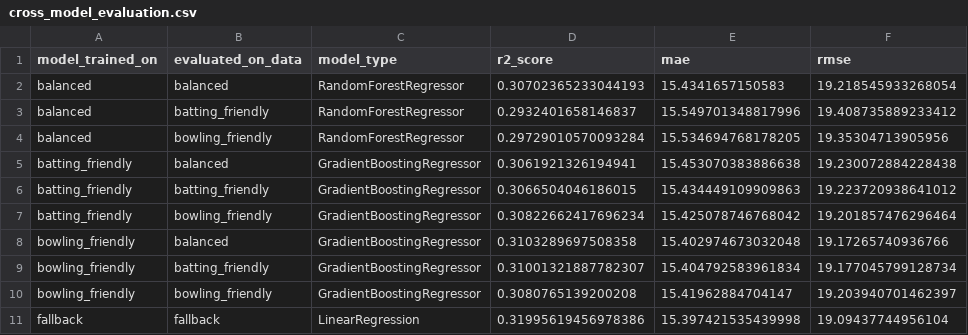
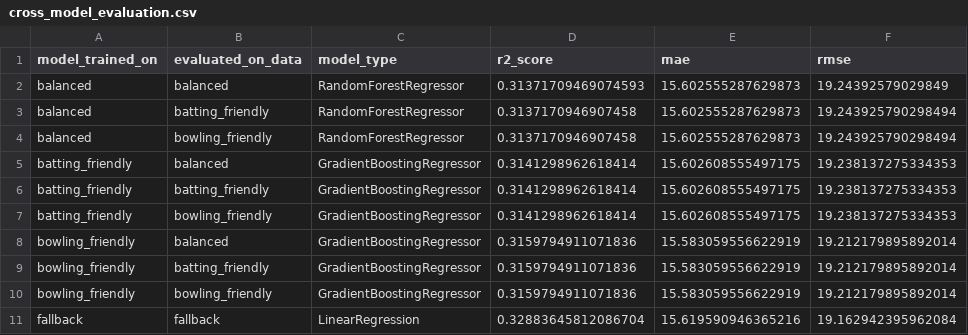
Before and after one commit to prabhs45667/dream-11-8-april, a CSV file: results/cross_model_evaluation.csv, drawn as a sheet.

Commit message:
Enhance Dream11App with improved feature engineering and model integration. Added pitch type handling, refined player feature enhancements, and implemented robust error logging. Updated team selection logic to include opposition and venue features, ensuring better predictions and user experience. making team more predicable

```diff
--- a/results/cross_model_evaluation.csv
+++ b/results/cross_model_evaluation.csv
@@ -1,11 +1,11 @@
 model_trained_on,evaluated_on_data,model_type,r2_score,mae,rmse
-balanced,balanced,RandomForestRegressor,0.30702365233044193,15.4341657150583,19.218545933268054
-balanced,batting_friendly,RandomForestRegressor,0.2932401658146837,15.549701348817996,19.408735889233412
-balanced,bowling_friendly,RandomForestRegressor,0.29729010570093284,15.534694768178205,19.35304713905956
-batting_friendly,balanced,GradientBoostingRegressor,0.3061921326194941,15.453070383886638,19.230072884228438
-batting_friendly,batting_friendly,GradientBoostingRegressor,0.3066504046186015,15.434449109909863,19.223720938641012
-batting_friendly,bowling_friendly,GradientBoostingRegressor,0.30822662417696234,15.425078746768042,19.201857476296464
-bowling_friendly,balanced,GradientBoostingRegressor,0.3103289697508358,15.402974673032048,19.17265740936766
-bowling_friendly,batting_friendly,GradientBoostingRegressor,0.31001321887782307,15.404792583961834,19.177045799128734
-bowling_friendly,bowling_friendly,GradientBoostingRegressor,0.3080765139200208,15.41962884704147,19.203940701462397
-fallback,fallback,LinearRegression,0.31995619456978386,15.397421535439998,19.09437744956104
+balanced,balanced,RandomForestRegressor,0.31371709469074593,15.602555287629873,19.24392579029849
+balanced,batting_friendly,RandomForestRegressor,0.3137170946907458,15.602555287629873,19.243925790298494
+balanced,bowling_friendly,RandomForestRegressor,0.3137170946907458,15.602555287629873,19.243925790298494
+batting_friendly,balanced,GradientBoostingRegressor,0.3141298962618414,15.602608555497175,19.238137275334353
+batting_friendly,batting_friendly,GradientBoostingRegressor,0.3141298962618414,15.602608555497175,19.238137275334353
+batting_friendly,bowling_friendly,GradientBoostingRegressor,0.3141298962618414,15.602608555497175,19.238137275334353
+bowling_friendly,balanced,GradientBoostingRegressor,0.3159794911071836,15.583059556622919,19.212179895892014
+bowling_friendly,batting_friendly,GradientBoostingRegressor,0.3159794911071836,15.583059556622919,19.212179895892014
+bowling_friendly,bowling_friendly,GradientBoostingRegressor,0.3159794911071836,15.583059556622919,19.212179895892014
+fallback,fallback,LinearRegression,0.32883645812086704,15.619590946365216,19.162942395962084
```
Also changed, not shown: results/model_metrics.csv, 19 other files.
